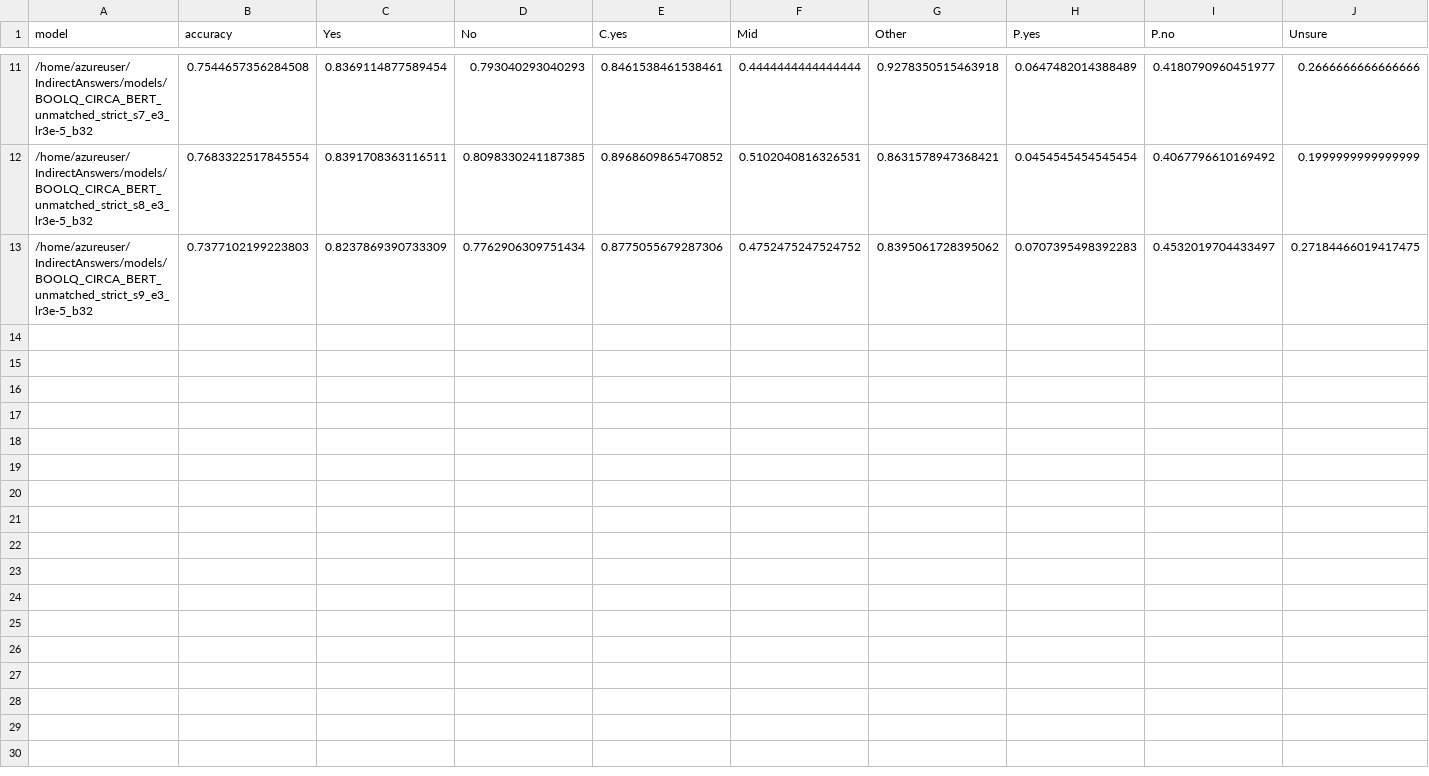
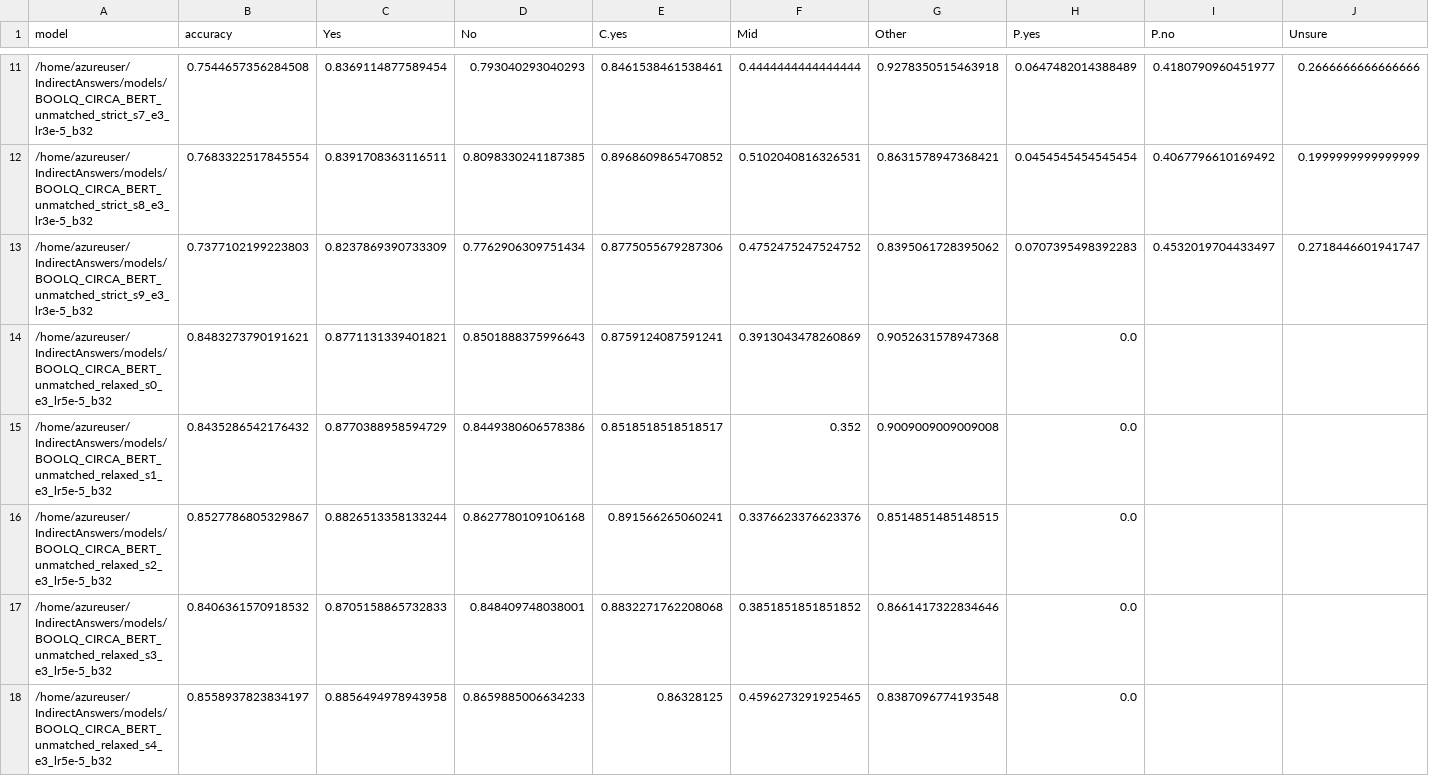
Before and after one commit to NakuraMino/IndirectAnswers, a TSV file: results/BOOLQ-CIRCA-dev-results.tsv, drawn as a sheet; only a part is shown, gaps mark what is left out; rows hold the shown columns only; the diff covers the shown part only; the diff names each change by its address in the sheet, - before the commit and + after, or states it on an @@ line.

Commit message:
update BOOLQ results with unmatched

```diff
--- a/results/BOOLQ-CIRCA-dev-results.tsv
+++ b/results/BOOLQ-CIRCA-dev-results.tsv
-J13 (Unsure): 0.27184466019417475
+J13 (Unsure): 0.2718446601941747
+row 14: /home/azureuser/IndirectAnswers/models/BOOLQ_CIRCA_BERT_unmatched_relaxed_s0_e3_lr5e-5_b32 | 0.8483273790191621 | 0.8771131339401821 | 0.8501888375996643 | 0.8759124087591241 | 0.3913043478260869 | 0.9052631578947368 | 0.0
+row 15: /home/azureuser/IndirectAnswers/models/BOOLQ_CIRCA_BERT_unmatched_relaxed_s1_e3_lr5e-5_b32 | 0.8435286542176432 | 0.8770388958594729 | 0.8449380606578386 | 0.8518518518518517 | 0.352 | 0.9009009009009008 | 0.0
+row 16: /home/azureuser/IndirectAnswers/models/BOOLQ_CIRCA_BERT_unmatched_relaxed_s2_e3_lr5e-5_b32 | 0.8527786805329867 | 0.8826513358133244 | 0.8627780109106168 | 0.891566265060241 | 0.3376623376623376 | 0.8514851485148515 | 0.0
+row 17: /home/azureuser/IndirectAnswers/models/BOOLQ_CIRCA_BERT_unmatched_relaxed_s3_e3_lr5e-5_b32 | 0.8406361570918532 | 0.8705158865732833 | 0.848409748038001 | 0.8832271762208068 | 0.3851851851851852 | 0.8661417322834646 | 0.0
+row 18: /home/azureuser/IndirectAnswers/models/BOOLQ_CIRCA_BERT_unmatched_relaxed_s4_e3_lr5e-5_b32 | 0.8558937823834197 | 0.8856494978943958 | 0.8659885006634233 | 0.86328125 | 0.4596273291925465 | 0.8387096774193548 | 0.0
```
Also changed, not shown: 5 added rows elsewhere in this file, results/BOOLQ-CIRCA-test-results.tsv.
